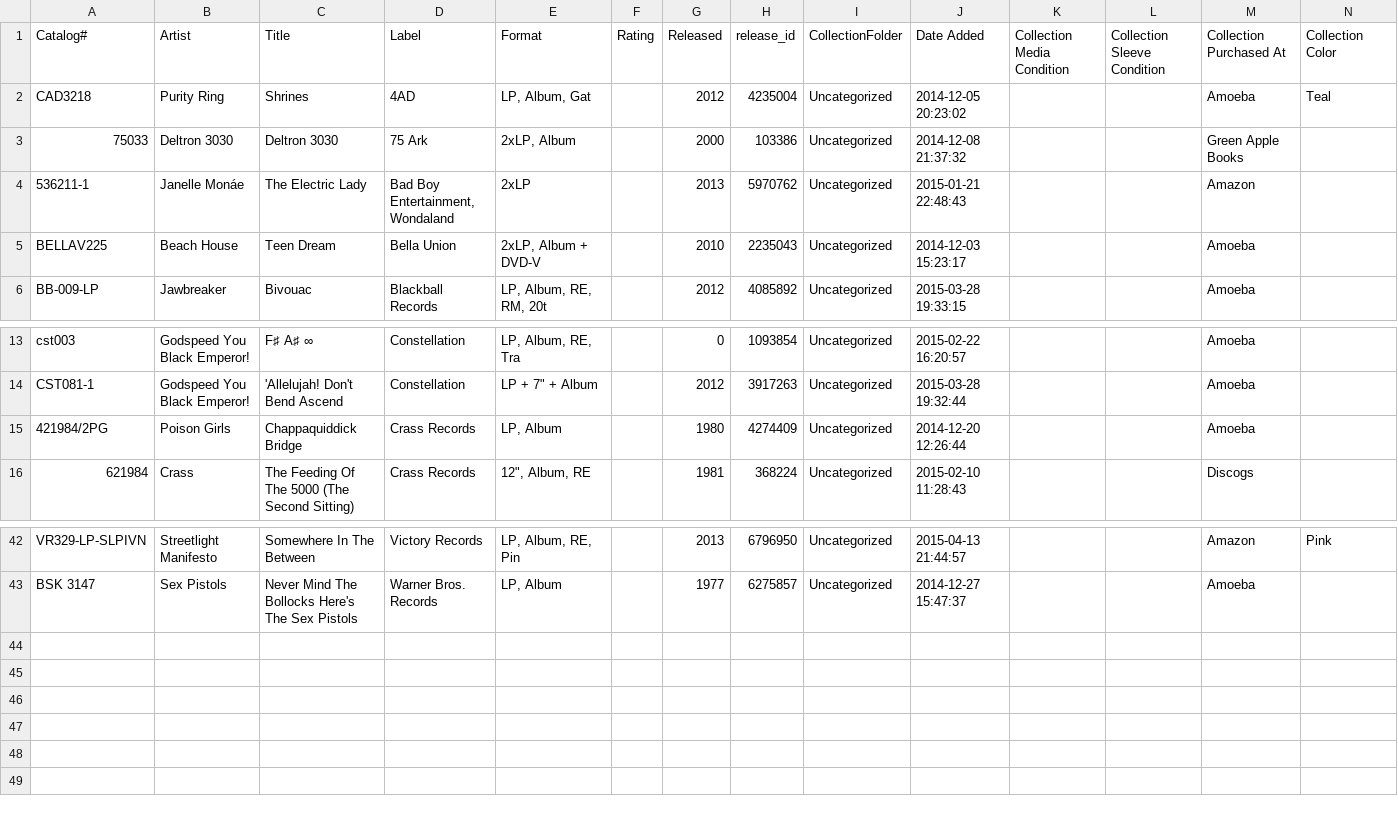
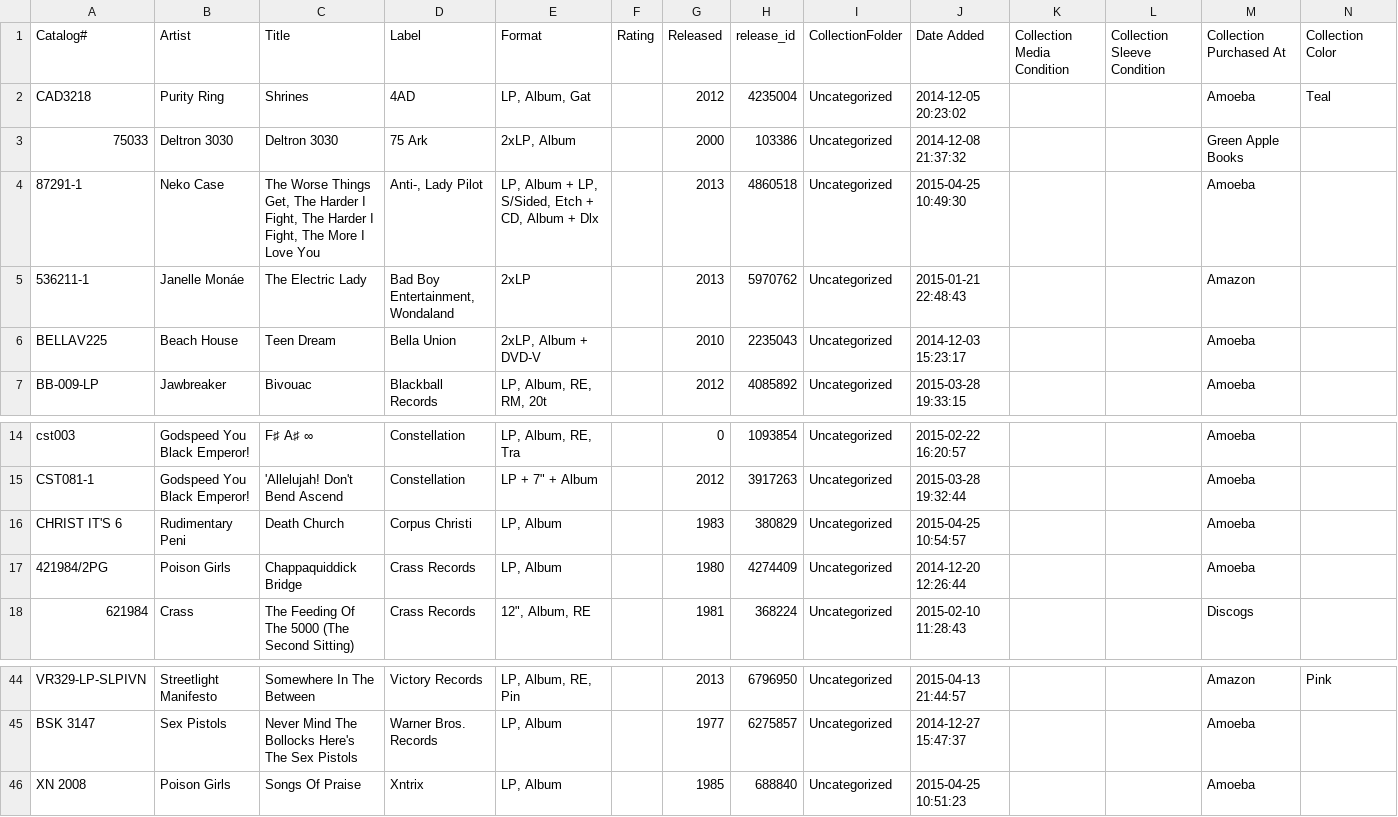
Before and after one commit to mouse-reeve/record-catalogue, a CSV file: collection.csv, drawn as a sheet; only a part is shown, gaps mark what is left out; the diff names each change by its address in the sheet, - before the commit and + after, or states it on an @@ line.

Commit message:
Quick trip to amoeba

```diff
--- a/collection.csv
+++ b/collection.csv
+row 4: 87291-1 | Neko Case | The Worse Things Get, The Harder I Fight, The Harder I Fight, The More I Love You | Anti-, Lady Pilot | LP, Album + LP, S/Sided, Etch + CD, Album + Dlx |  | 2013 | 4860518 | Uncategorized | 2015-04-25 10:49:30 |  |  | Amoeba
+row 16: CHRIST IT'S 6 | Rudimentary Peni | Death Church | Corpus Christi | LP, Album |  | 1983 | 380829 | Uncategorized | 2015-04-25 10:54:57 |  |  | Amoeba
+row 46: XN 2008 | Poison Girls | Songs Of Praise | Xntrix | LP, Album |  | 1985 | 688840 | Uncategorized | 2015-04-25 10:51:23 |  |  | Amoeba
```
